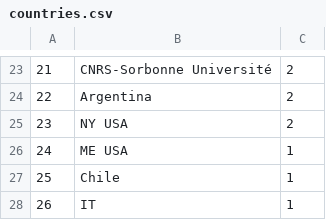
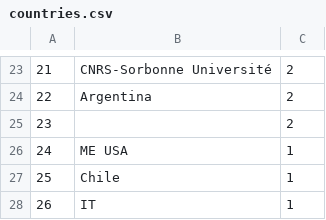
Before and after one commit to csteinmetz1/aes-presenters-145th, a CSV file: data/countries.csv, drawn as a sheet; only a part is shown, gaps mark what is left out.

```diff
--- a/data/countries.csv
+++ b/data/countries.csv
@@ -24,3 +24,3 @@
 22,Argentina,2
-23,NY USA,2
+23,,2
 24,ME USA,1
```
Also changed, not shown: data/locations.csv, data/presenters.csv, 10 other files.
